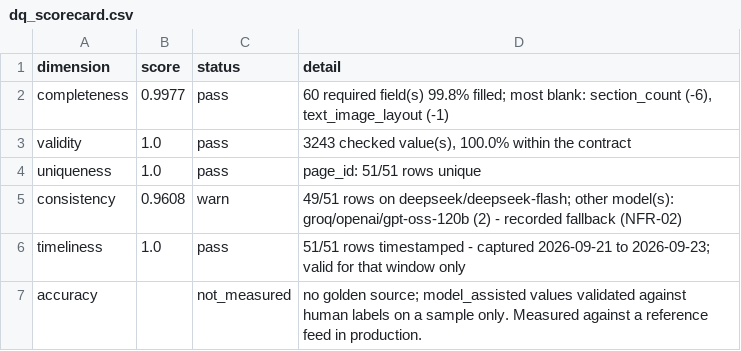
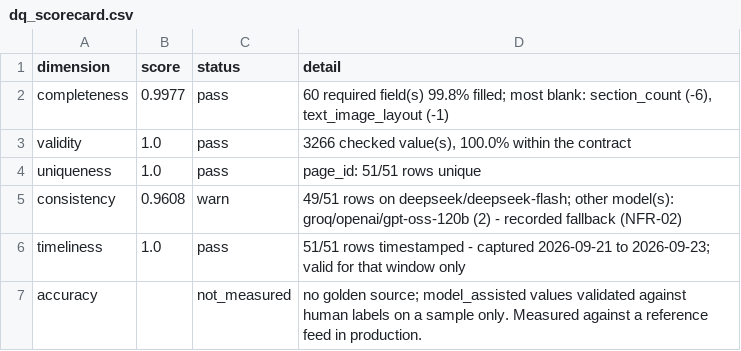
Before and after one commit to Siegried81/ing-usecase, a CSV file: outputs/dq_scorecard.csv, drawn as a sheet.

Commit message:
fix: break tied rankings by name, and re-export a stale web snapshot
- category_comparison sorted |d| with pandas' default quicksort, which is
  unstable. Three features tie at |d| = 1.1547 across the exporter's top-10
  cut, so the published separation list depended on sort internals: the
  September export showed institutional_trust_signal_present, a re-export of
  the same data showed first_time_investor_targeting. Ties now break by
  feature name. No effect size changes; the cut is now reproducible.
- profiles._distinctive had the same sort; Revolut's signature order flipped
  between runs. Same rule, which restores the published order.
- report.json predated the data-quality scorecard, so the panel threw and the
  whole web UI rendered blank. The section now says the snapshot is stale
  instead, and report.json is re-exported: dataQuality added, the withdrawn
  cta_count dropped from the generated scorecards (hit rate 0.86 -> 0.83),
  today's news snapshot.
- outputs/ regenerated for current_account_pack. Beyond the tie order it
  catches up with earlier fixes: rate_value_pct reported as excluded for
  spanning several capture dates, DQ validity over 3,266 values (was 3,243).
  No score moves: 18 pages, 14 banks, 33 features, ING at 0.407.
- Both scripts write the dataset path with forward slashes on every OS.
- Recommendations regenerated from the UI are included.
- Test counts in the READMEs and the deep dive.

Recorded in docs/decisions.md (2026-11-16). Tests: 510 -> 512 passed.

```diff
--- a/outputs/dq_scorecard.csv
+++ b/outputs/dq_scorecard.csv
@@ -2,3 +2,3 @@ dimension,score,status,detail
 completeness,0.9977,pass,"60 required field(s) 99.8% filled; most blank: section_count (-6), text_image_layout (-1)"
-validity,1.0,pass,"3243 checked value(s), 100.0% within the contract"
+validity,1.0,pass,"3266 checked value(s), 100.0% within the contract"
 uniqueness,1.0,pass,page_id: 51/51 rows unique
```
Also changed, not shown: 23 other files.
